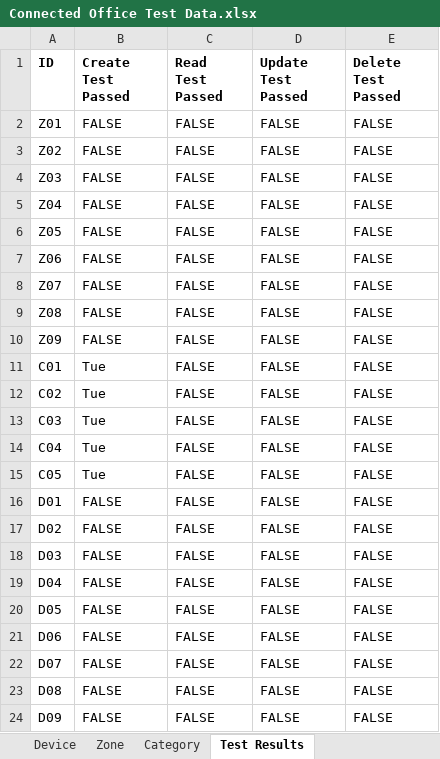
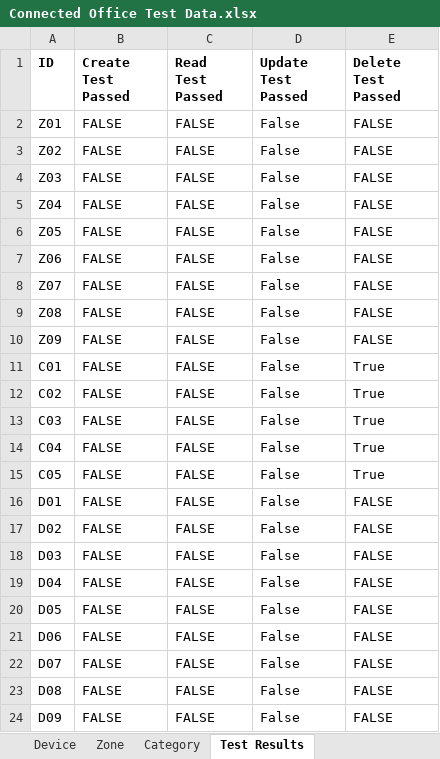
Before and after one commit to 33361908/CMPG-323-Project-4-33361908, an Excel workbook: Connected Office Test Data.xlsx, sheet Test Results, drawn as a sheet; values as stored, in another font and other column widths than the file's, no borders; the diff names each change by its address in the sheet, - before the commit and + after, or states it on an @@ line.

```diff
--- a/Connected Office Test Data.xlsx (sheet Test Results)
+++ b/Connected Office Test Data.xlsx (sheet Test Results)
-D2:D24 (Update Test Passed): FALSE
+D2:D24 (Update Test Passed): False
-B11:B15 (Create Test Passed): Tue
+B11:B15 (Create Test Passed): FALSE
-E11:E15 (Delete Test Passed): FALSE
+E11:E15 (Delete Test Passed): True
```
Also changed, not shown: 12 other files.
